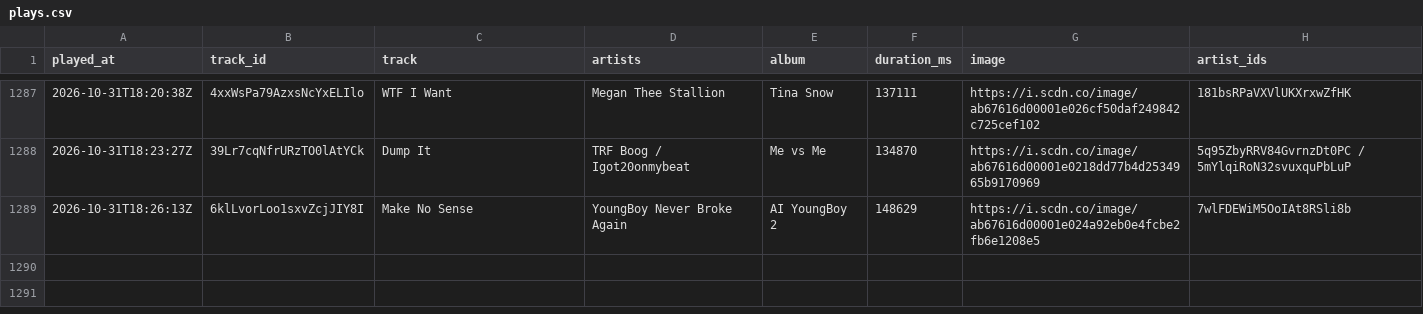
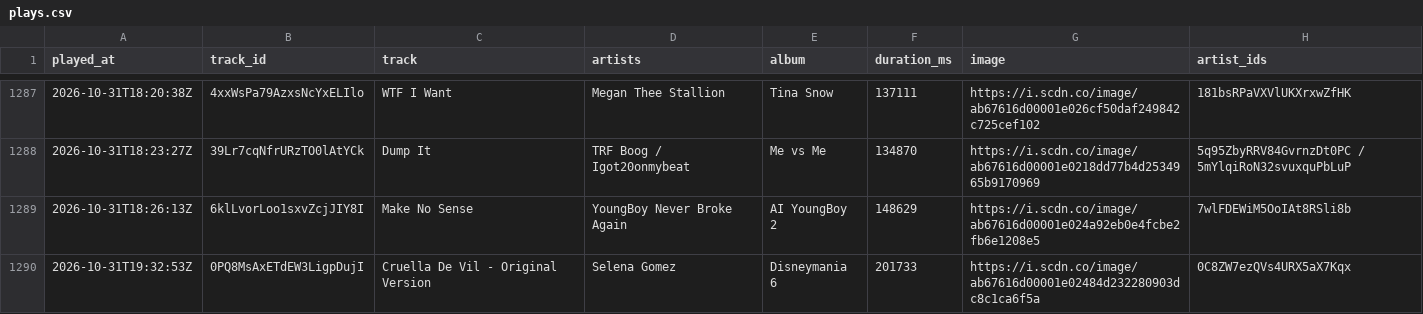
Before and after one commit to arashi-oym/spotify-log, a CSV file: data/plays.csv, drawn as a sheet; only a part is shown, gaps mark what is left out; the diff names each change by its address in the sheet, - before the commit and + after, or states it on an @@ line.

```diff
--- a/data/plays.csv
+++ b/data/plays.csv
+row 1290: 2026-10-31T19:32:53Z | 0PQ8MsAxETdEW3LigpDujI | Cruella De Vil - Original Version | Selena Gomez | Disneymania 6 | 201733 | https://i.scdn.co/image/ab67616d00001e02484d232280903dc8c1ca6f5a | 0C8ZW7ezQVs4URX5aX7Kqx
```
Also changed, not shown: 3 other files.
